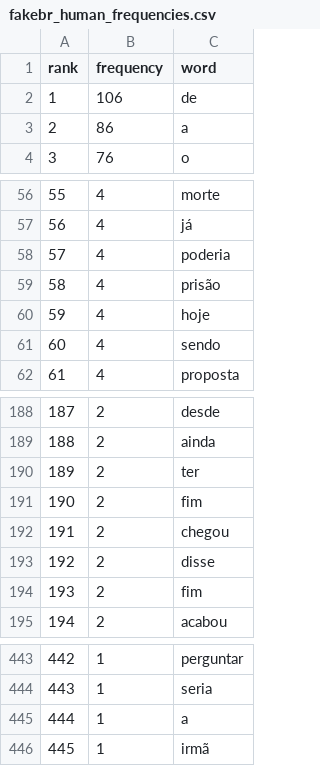
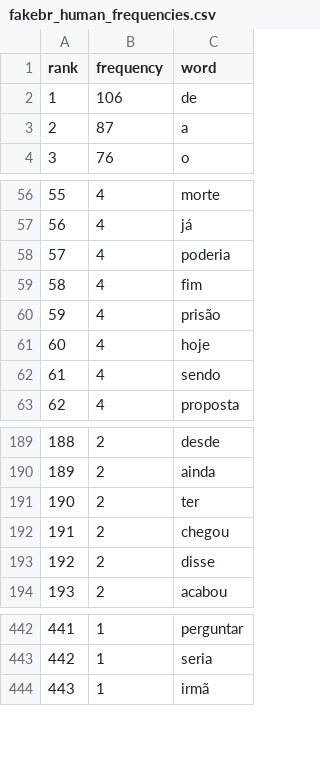
Before and after one commit to Pedrest15/expanded_fake_news_corpus, a CSV file: data/analysis/paper_replication/zipf/with_stopwords/fakebr_human_frequencies.csv, drawn as a sheet; only a part is shown, gaps mark what is left out; removed rows and columns are numbered as before the commit, all else as after; the diff names each change by its address in the sheet, - before the commit and + after, or states it on an @@ line.

```diff
--- a/data/analysis/paper_replication/zipf/with_stopwords/fakebr_human_frequencies.csv
+++ b/data/analysis/paper_replication/zipf/with_stopwords/fakebr_human_frequencies.csv
-B3 (frequency): 86
+B3 (frequency): 87
+row 59: 58 | 4 | fim
@@ column A (rank) renumbered from row 60 down @@
-row 191: 190 | 2 | fim
-row 194: 193 | 2 | fim
-row 445: 444 | 1 | a
```
Also changed, not shown: data/analysis/paper_replication/grammar_rules/grammar_rules_tfidf_with_repetition.csv, data/analysis/paper_replication/zipf/with_stopwords/human_frequencies.csv, 55 other files.
